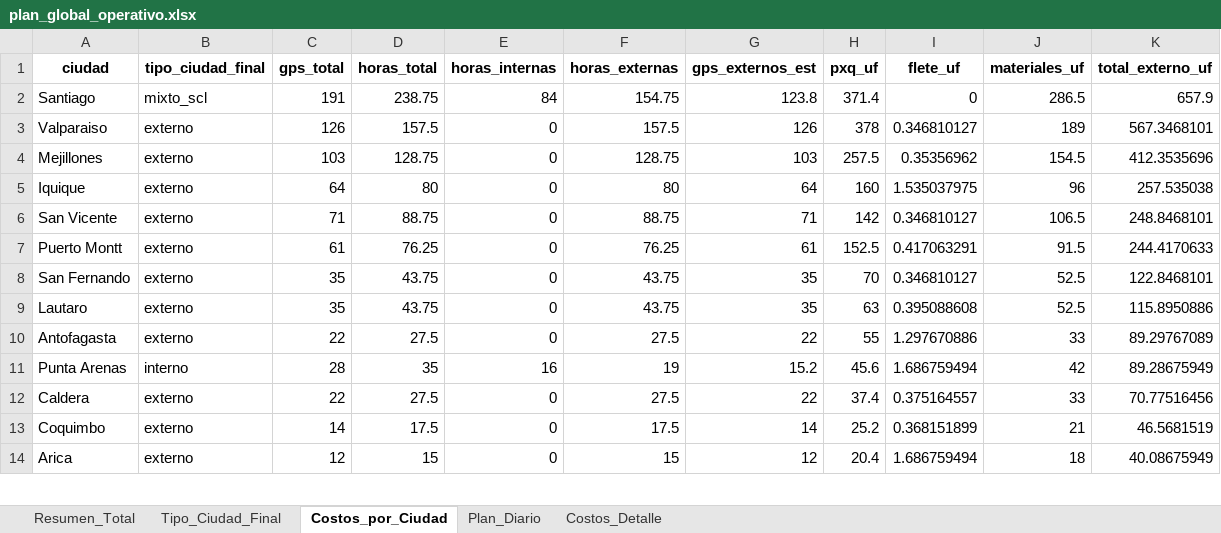
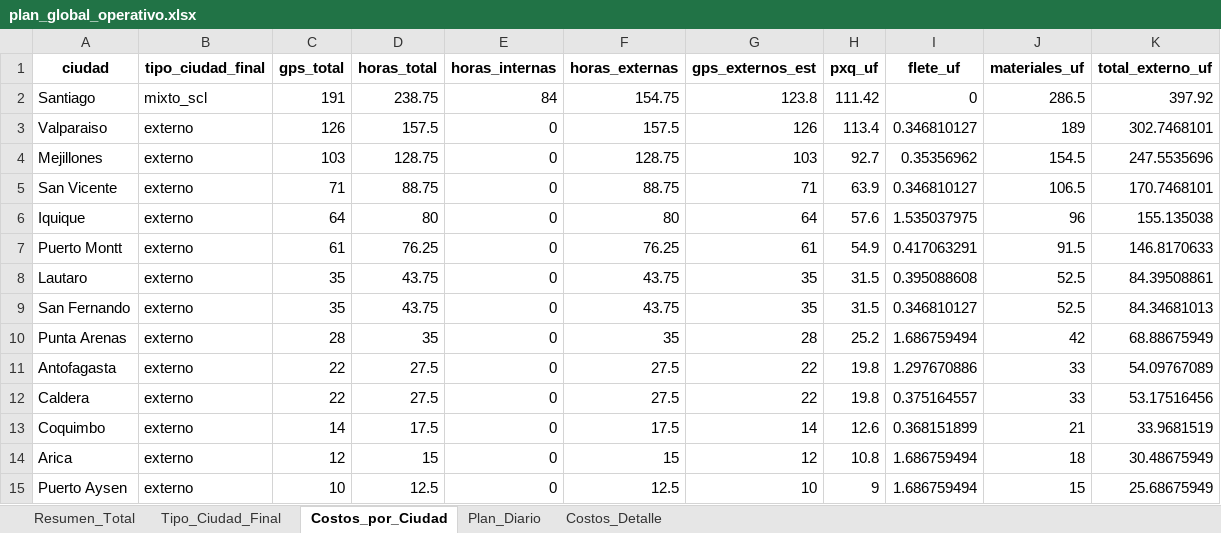
Before and after one commit to christianzv14-coder/Cerebro, an Excel workbook: outputs/plan_global_operativo.xlsx, sheet Costos_por_Ciudad, drawn as a sheet; only a part is shown; values as stored, in another font and other column widths than the file's, no borders; removed rows and columns are numbered as before the commit, all else as after; the diff covers the shown part only; the diff names each change by its address in the sheet, - before the commit and + after, or states it on an @@ line.

```diff
--- a/outputs/plan_global_operativo.xlsx (sheet Costos_por_Ciudad)
+++ b/outputs/plan_global_operativo.xlsx (sheet Costos_por_Ciudad)
-H2 (pxq_uf): 371.4
+H2 (pxq_uf): 111.42
-K2 (total_externo_uf): 657.9
+K2 (total_externo_uf): 397.92
-H3 (pxq_uf): 378
+H3 (pxq_uf): 113.4
-K3 (total_externo_uf): 567.3468101
+K3 (total_externo_uf): 302.7468101
-H4 (pxq_uf): 257.5
+H4 (pxq_uf): 92.7
-K4 (total_externo_uf): 412.3535696
+K4 (total_externo_uf): 247.5535696
-row 5: Iquique | externo | 64 | 80 | 0 | 80 | 64 | 160 | 1.535037975 | 96 | 257.535038
-H5 (pxq_uf): 142
+H5 (pxq_uf): 63.9
-K5 (total_externo_uf): 248.8468101
+K5 (total_externo_uf): 170.7468101
+row 6: Iquique | externo | 64 | 80 | 0 | 80 | 64 | 57.6 | 1.535037975 | 96 | 155.135038
-H7 (pxq_uf): 152.5
+H7 (pxq_uf): 54.9
-K7 (total_externo_uf): 244.4170633
+K7 (total_externo_uf): 146.8170633
-row 8: San Fernando | externo | 35 | 43.75 | 0 | 43.75 | 35 | 70 | 0.346810127 | 52.5 | 122.8468101
-H8 (pxq_uf): 63
+H8 (pxq_uf): 31.5
-K8 (total_externo_uf): 115.8950886
+K8 (total_externo_uf): 84.39508861
+row 9: San Fernando | externo | 35 | 43.75 | 0 | 43.75 | 35 | 31.5 | 0.346810127 | 52.5 | 84.34681013
+row 10: Punta Arenas | externo | 28 | 35 | 0 | 35 | 28 | 25.2 | 1.686759494 | 42 | 68.88675949
-H11 (pxq_uf): 55
+H11 (pxq_uf): 19.8
-K11 (total_externo_uf): 89.29767089
+K11 (total_externo_uf): 54.09767089
-row 11: Punta Arenas | interno | 28 | 35 | 16 | 19 | 15.2 | 45.6 | 1.686759494 | 42 | 89.28675949
-H12 (pxq_uf): 37.4
+H12 (pxq_uf): 19.8
-K12 (total_externo_uf): 70.77516456
+K12 (total_externo_uf): 53.17516456
-H13 (pxq_uf): 25.2
+H13 (pxq_uf): 12.6
-K13 (total_externo_uf): 46.5681519
+K13 (total_externo_uf): 33.9681519
-H14 (pxq_uf): 20.4
+H14 (pxq_uf): 10.8
-K14 (total_externo_uf): 40.08675949
+K14 (total_externo_uf): 30.48675949
+row 15: Puerto Aysen | externo | 10 | 12.5 | 0 | 12.5 | 10 | 9 | 1.686759494 | 15 | 25.68675949
```
Also changed, not shown: 5 added rows, 6 removed rows and 28 edited cells elsewhere in this sheet, sheet Plan_Diario, sheet Costos_Detalle, sheet Resumen_Total, sheet Tipo_Ciudad_Final.
